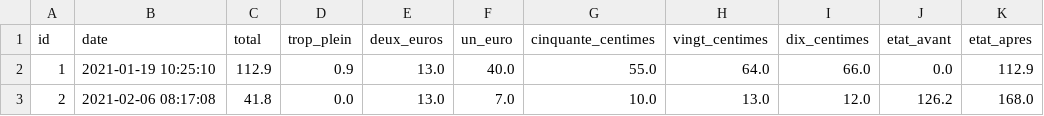
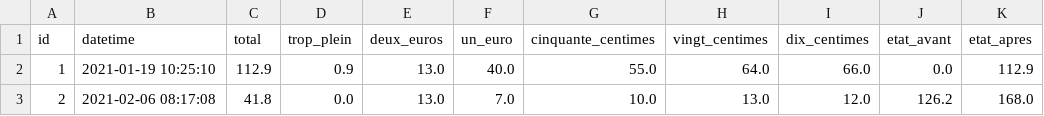
Before and after one commit to Khouloud-HAMMAMI/smart-laundry-data-engineering, a CSV file: data_cleaned/laverie1/remplissages_cleaned.csv, drawn as a sheet; only a part is shown.

```diff
--- a/data_cleaned/laverie1/remplissages_cleaned.csv
+++ b/data_cleaned/laverie1/remplissages_cleaned.csv
@@ -1,2 +1,2 @@
-id,date,total,trop_plein,deux_euros,un_euro,cinquante_centimes,vingt_centimes,dix_centimes,etat_avant,etat_apres
+id,datetime,total,trop_plein,deux_euros,un_euro,cinquante_centimes,vingt_centimes,dix_centimes,etat_avant,etat_apres
 1,2021-01-19 10:25:10,112.9,0.9,13.0,40.0,55.0,64.0,66.0,0.0,112.9
```
Also changed, not shown: data_cleaned/laverie2/remplissages_cleaned.csv, 12 other files.
